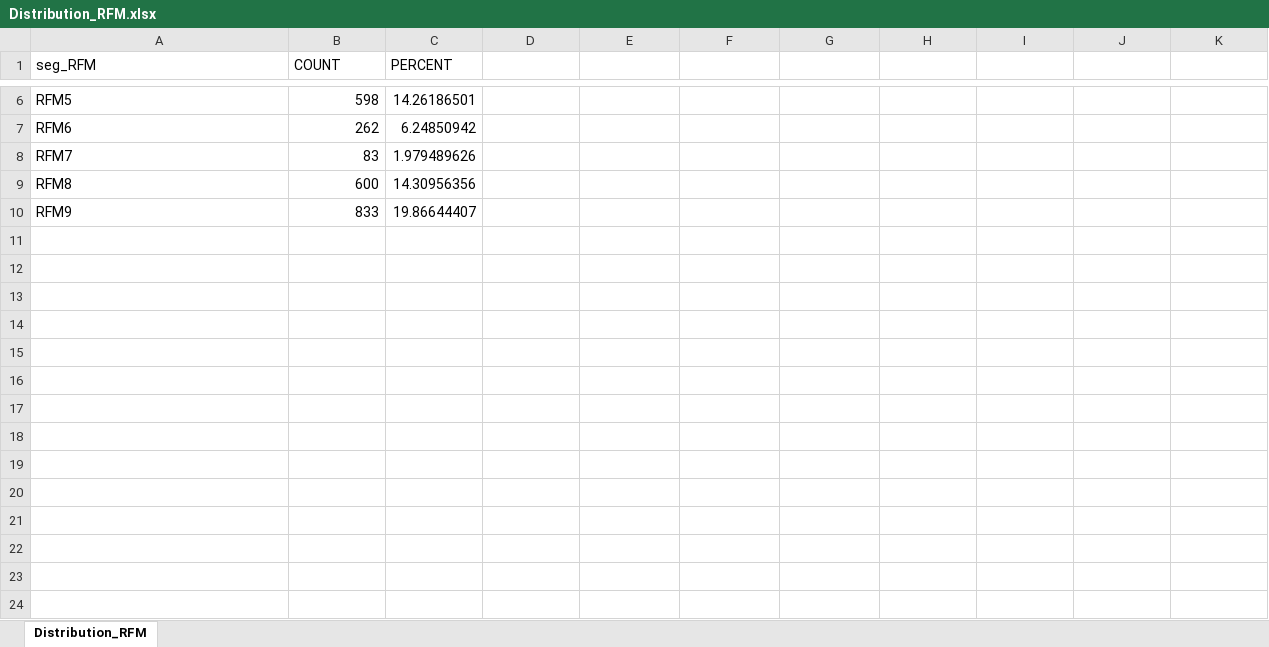
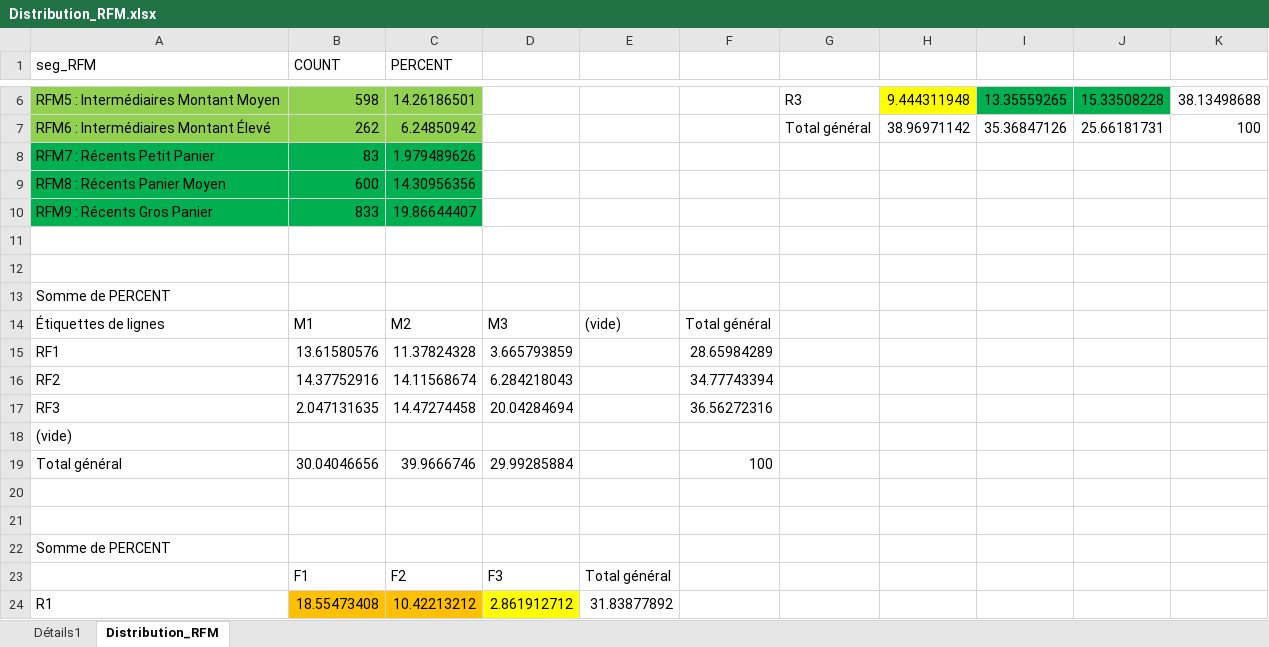
Before and after one commit to linabnz/Segmentation_RFM, an Excel workbook: resultat/Distribution_RFM.xlsx, sheet Distribution_RFM, drawn as a sheet; only a part is shown, gaps mark what is left out; values as stored, in another font and other column widths than the file's, no borders; the diff covers the shown part only; the diff names each change by its address in the sheet, - before the commit and + after, or states it on an @@ line.

```diff
--- a/resultat/Distribution_RFM.xlsx (sheet Distribution_RFM)
+++ b/resultat/Distribution_RFM.xlsx (sheet Distribution_RFM)
+sheet tab: Détails1
-A6:C7 fill: none
+A6:C7 fill: #92D050
-A6 (seg_RFM): RFM5
+A6 (seg_RFM): RFM5 : Intermédiaires Montant Moyen
-G6: (empty)
+G6: R3
-H6: (empty)
+H6: 9.444311948
-H6 fill: none
+H6 fill: #FFFF00
-I6: (empty)
+I6: 13.35559265
-I6:J6 fill: none
+I6:J6 fill: #00B050
-J6: (empty)
+J6: 15.33508228
-K6: (empty)
+K6: 38.13498688
-A7 (seg_RFM): RFM6
+A7 (seg_RFM): RFM6 : Intermédiaires Montant Élevé
-G7: (empty)
+G7: Total général
-H7: (empty)
+H7: 38.96971142
-I7: (empty)
+I7: 35.36847126
-J7: (empty)
+J7: 25.66181731
-K7: (empty)
+K7: 100
-A8 (seg_RFM): RFM7
+A8 (seg_RFM): RFM7 : Récents Petit Panier
-A8:C10 fill: none
+A8:C10 fill: #00B050
-A9 (seg_RFM): RFM8
+A9 (seg_RFM): RFM8 : Récents Panier Moyen
-A10 (seg_RFM): RFM9
+A10 (seg_RFM): RFM9 : Récents Gros Panier
+row 11: (empty)
+row 12: (empty)
+row 13: Somme de PERCENT
+row 14: Étiquettes de lignes | M1 | M2 | M3 | (vide) | Total général
+row 15: RF1 | 13.61580576 | 11.37824328 | 3.665793859 |  | 28.65984289
+row 16: RF2 | 14.37752916 | 14.11568674 | 6.284218043 |  | 34.77743394
+row 17: RF3 | 2.047131635 | 14.47274458 | 20.04284694 |  | 36.56272316
+row 18: (vide)
+row 19: Total général | 30.04046656 | 39.9666746 | 29.99285884 |  | 100
+row 20: (empty)
+row 21: (empty)
+row 22: Somme de PERCENT
+row 23:  | F1 | F2 | F3 | Total général
+row 24: R1 | 18.55473408 | 10.42213212 | 2.861912712 | 31.83877892
```
Also changed, not shown: 3 added rows, 19 edited cells and cell formats elsewhere in this sheet, resultat/croisement_RF_montant.xlsx, resultat/croisement_recence_frequence.xlsx, 10 other files.
